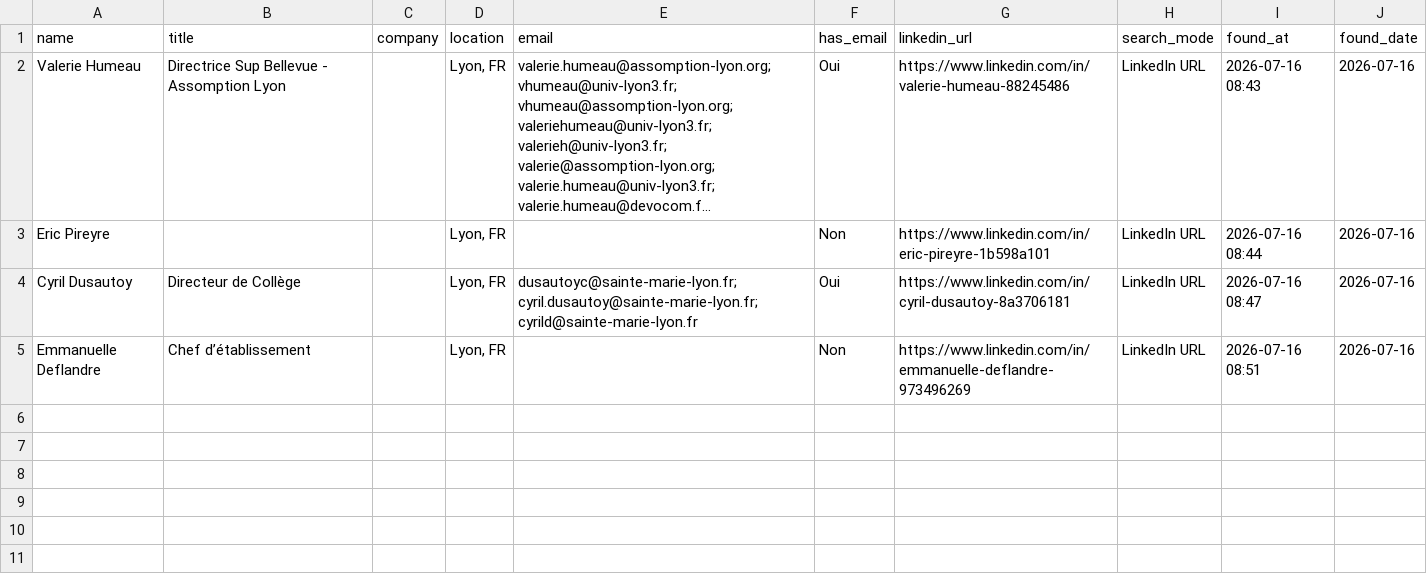
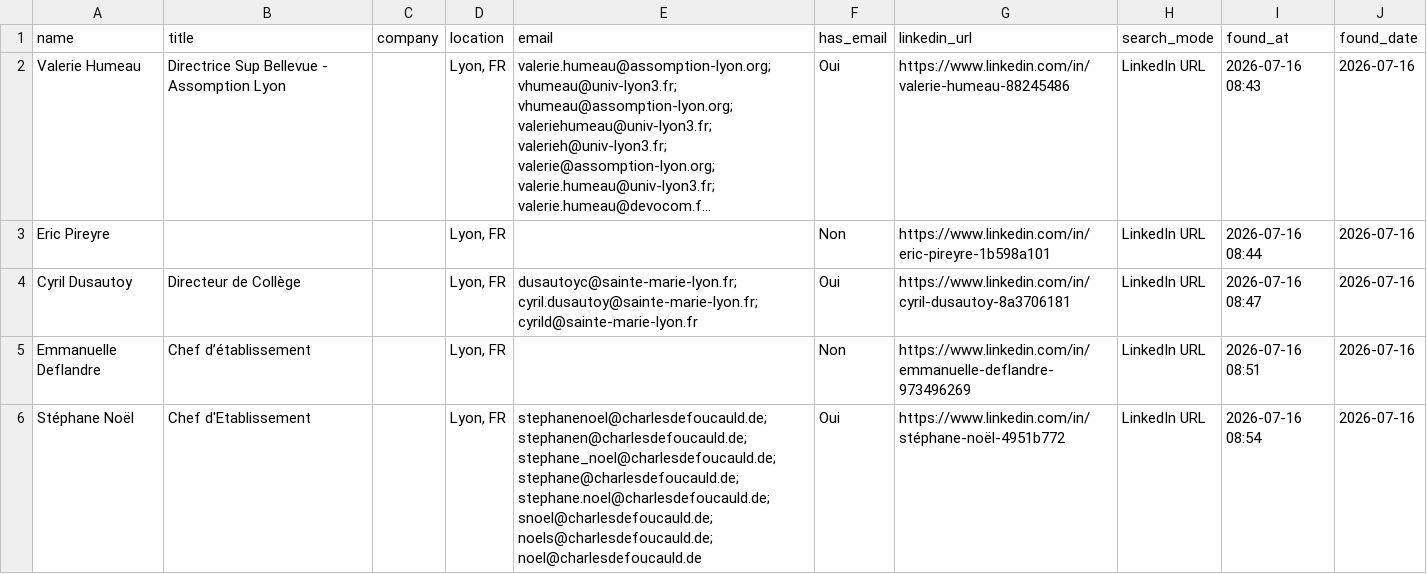
Before and after one commit to DhekerDerouich/TUTTOP-Agent-AI-2026, a CSV file: agent_identification/data/contacts_rocketreach.csv, drawn as a sheet; long unchanged cells end in ….

Commit message:
Sync contacts (5 rows)

```diff
--- a/agent_identification/data/contacts_rocketreach.csv
+++ b/agent_identification/data/contacts_rocketreach.csv
@@ -5 +5,2 @@ Cyril Dusautoy,Directeur de Collège,,"Lyon, FR",dusautoyc@sainte-marie-lyon.fr;
 Emmanuelle Deflandre,Chef d’établissement,,"Lyon, FR",,Non,https://www.linkedin.com/in/emmanuelle-deflandre-973496269,LinkedIn URL,2026-07-16 08:51,2026-07-16
+Stéphane Noël,Chef d'Etablissement,,"Lyon, FR",stephanenoel@charlesdefoucauld.de; stephanen@charlesdefoucauld.de; stephane_noel@charlesdefoucauld.de; stephane@charlesdefoucauld.de; stephane.noel@charlesdefoucauld.de; snoel@charlesdefoucauld.de; noels@charlesdefoucauld.de; noel@charlesdefoucauld.de,Oui,https://www.linkedin.com/in/stéphane-noël-4951b772,LinkedIn URL,2026-07-16 08:54,2026-07-16
```
